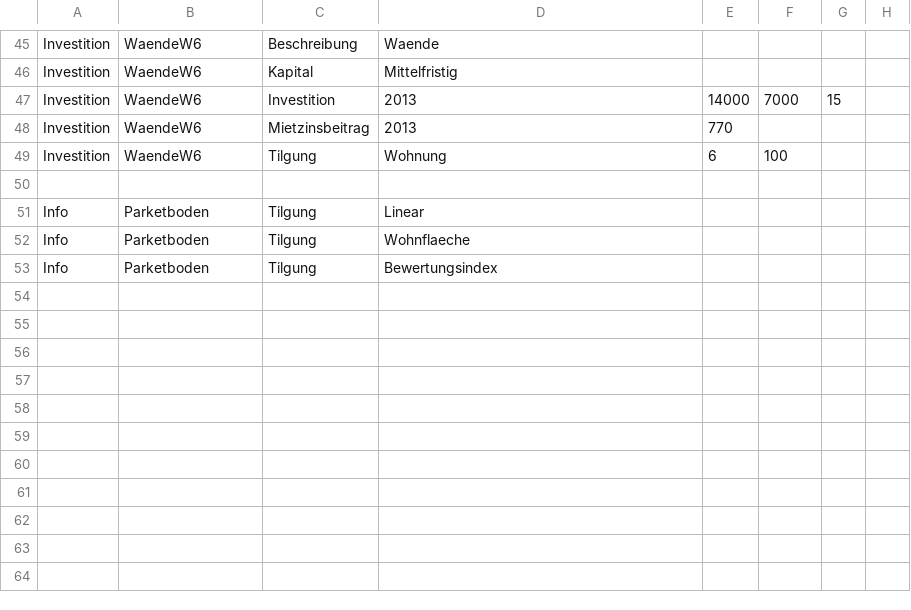
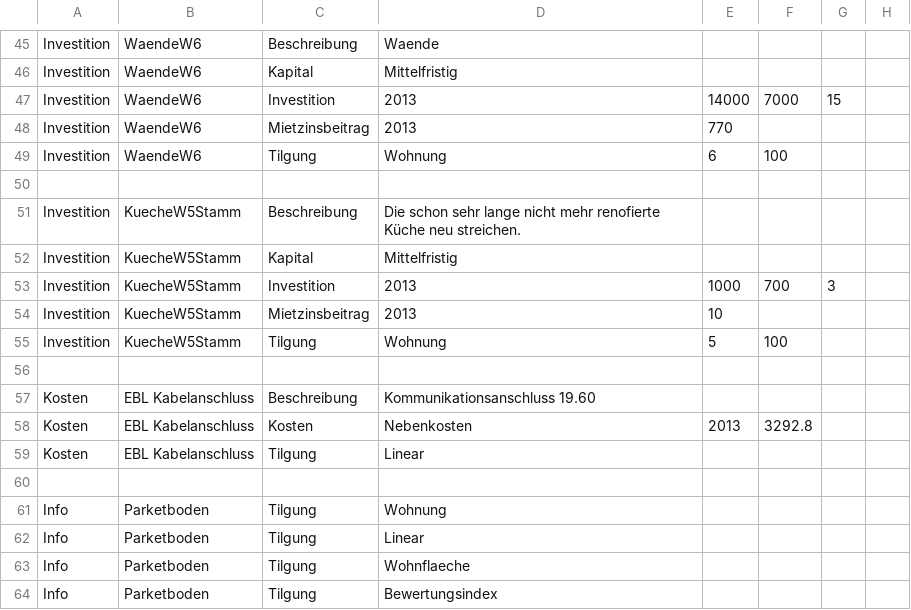
Before and after one commit to HeinzKauer/Kostenmiete, a CSV file: src/ch/kausoft/wbg/daten/InputDaten.csv, drawn as a sheet; only a part is shown, gaps mark what is left out; the diff names each change by its address in the sheet, - before the commit and + after, or states it on an @@ line.

Commit message:
Kosten erfassen

```diff
--- a/src/ch/kausoft/wbg/daten/InputDaten.csv
+++ b/src/ch/kausoft/wbg/daten/InputDaten.csv
+row 51: Investition | KuecheW5Stamm | Beschreibung | Die schon sehr lange nicht mehr renofierte Küche neu streichen.
+row 52: Investition | KuecheW5Stamm | Kapital | Mittelfristig
+row 53: Investition | KuecheW5Stamm | Investition | 2013 | 1000 | 700 | 3
+row 54: Investition | KuecheW5Stamm | Mietzinsbeitrag | 2013 | 10
+row 55: Investition | KuecheW5Stamm | Tilgung | Wohnung | 5 | 100
+row 56: (empty)
+row 57: Kosten | EBL Kabelanschluss | Beschreibung | Kommunikationsanschluss 19.60
+row 58: Kosten | EBL Kabelanschluss | Kosten | Nebenkosten | 2013 | 3292.8
+row 59: Kosten | EBL Kabelanschluss | Tilgung | Linear
+row 60: (empty)
+row 61: Info | Parketboden | Tilgung | Wohnung
```
Also changed, not shown: 1 other file.
